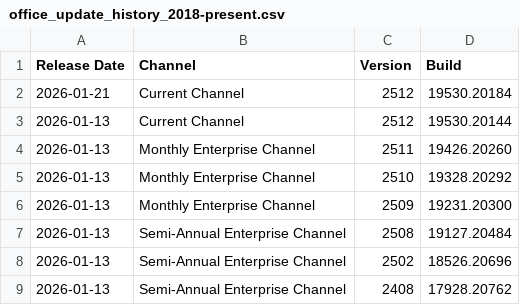
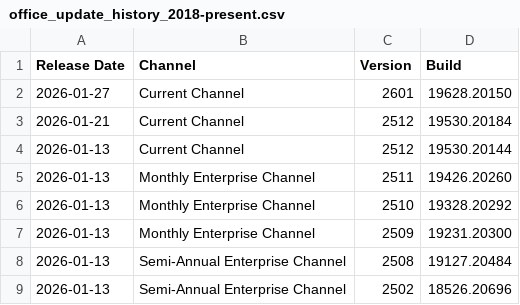
Before and after one commit to alexverboon/Feeds, a CSV file: data/office_update_history_2018-present.csv, drawn as a sheet; only a part is shown; the shorter side is filled out with more unchanged rows; the diff names each change by its address in the sheet, - before the commit and + after, or states it on an @@ line.

```diff
--- a/data/office_update_history_2018-present.csv
+++ b/data/office_update_history_2018-present.csv
+row 2: 2026-01-27 | Current Channel | 2601 | 19628.20150
```
